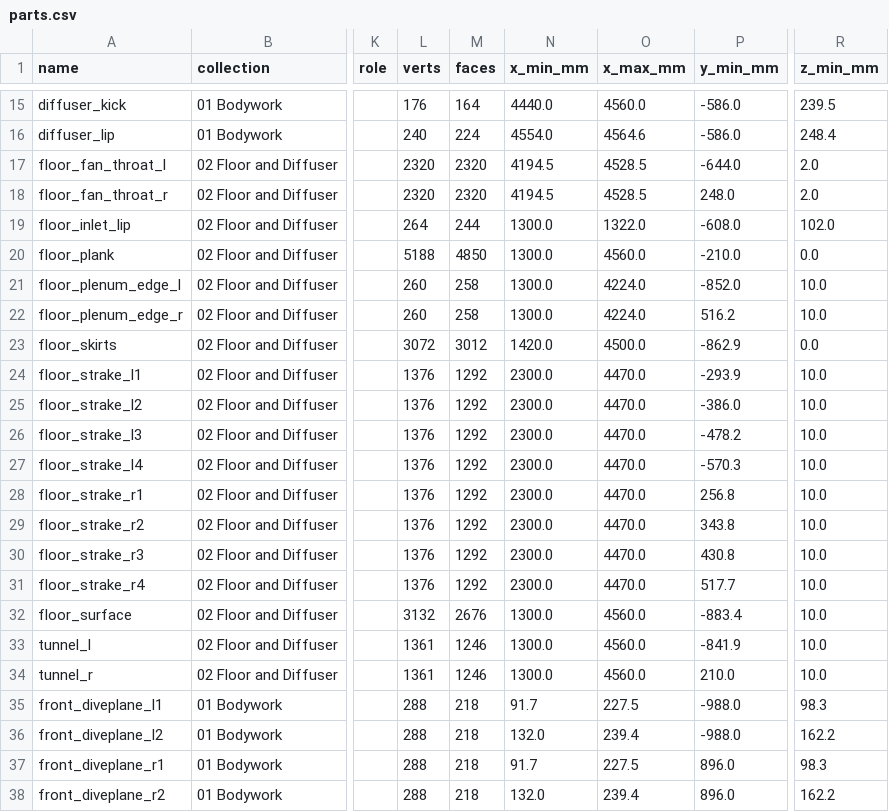
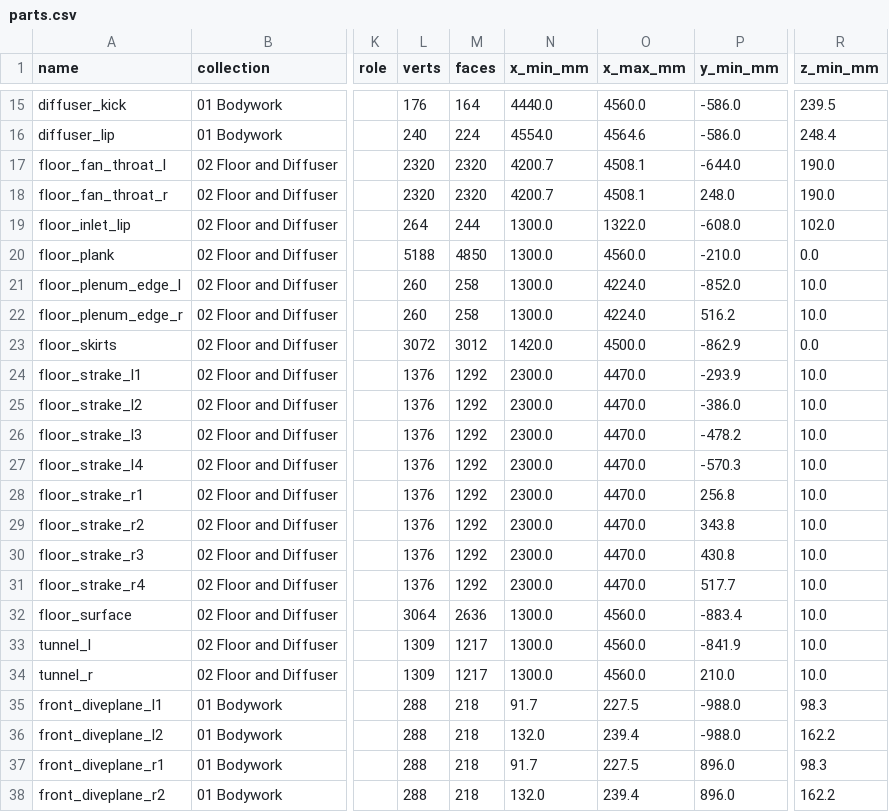
Before and after one commit to krabduke/aero-hypercar, a CSV file: build/parts.csv, drawn as a sheet; only a part is shown, gaps mark what is left out; the diff names each change by its address in the sheet, - before the commit and + after, or states it on an @@ line.

```diff
--- a/build/parts.csv
+++ b/build/parts.csv
-N17:N18 (x_min_mm): 4194.5
+N17:N18 (x_min_mm): 4200.7
-O17:O18 (x_max_mm): 4528.5
+O17:O18 (x_max_mm): 4508.1
-R17:R18 (z_min_mm): 2.0
+R17:R18 (z_min_mm): 190.0
-L32 (verts): 3132
+L32 (verts): 3064
-M32 (faces): 2676
+M32 (faces): 2636
-L33:L34 (verts): 1361
+L33:L34 (verts): 1309
-M33:M34 (faces): 1246
+M33:M34 (faces): 1217
```
Also changed, not shown: bom.csv, 8 other files.
